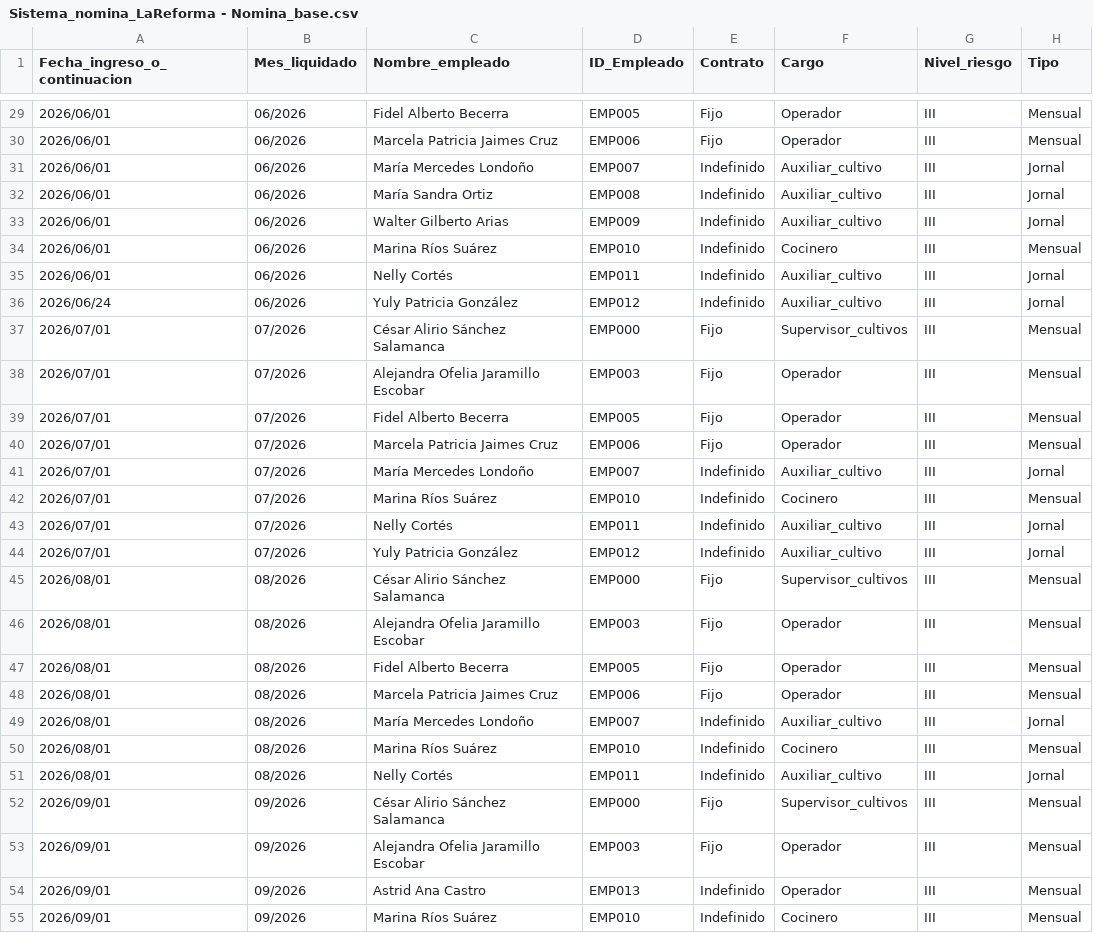
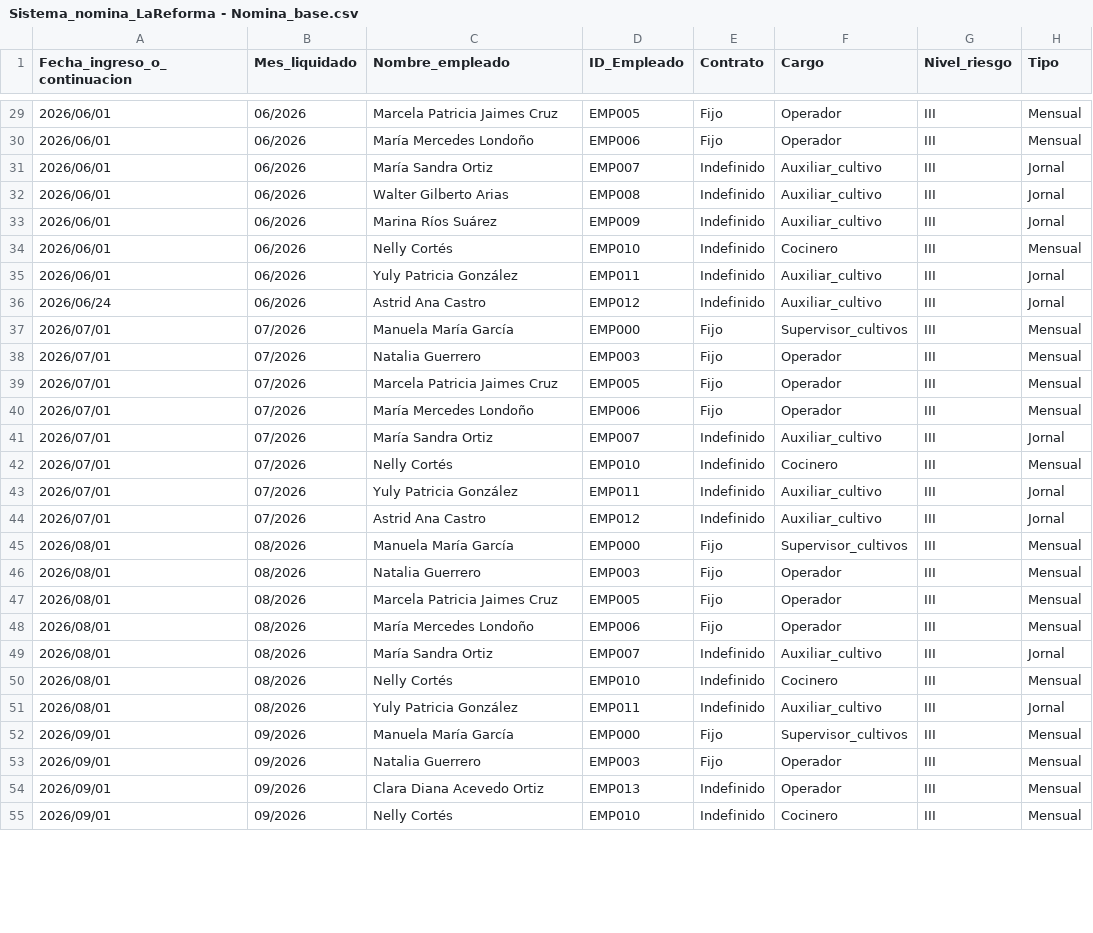
Before and after one commit to diegosandovalp/sistema-financiero-lareforma, a CSV file: datos_demo/Sistema_nomina_LaReforma - Nomina_base.csv, drawn as a sheet; only a part is shown, gaps mark what is left out; the diff covers the shown part only; the diff names each change by its address in the sheet, - before the commit and + after, or states it on an @@ line.

```diff
--- a/datos_demo/Sistema_nomina_LaReforma - Nomina_base.csv
+++ b/datos_demo/Sistema_nomina_LaReforma - Nomina_base.csv
-C29 (Nombre_empleado): Fidel Alberto Becerra
+C29 (Nombre_empleado): Marcela Patricia Jaimes Cruz
-C30 (Nombre_empleado): Marcela Patricia Jaimes Cruz
+C30 (Nombre_empleado): María Mercedes Londoño
-C31 (Nombre_empleado): María Mercedes Londoño
+C31 (Nombre_empleado): María Sandra Ortiz
-C32 (Nombre_empleado): María Sandra Ortiz
+C32 (Nombre_empleado): Walter Gilberto Arias
-C33 (Nombre_empleado): Walter Gilberto Arias
+C33 (Nombre_empleado): Marina Ríos Suárez
-C34 (Nombre_empleado): Marina Ríos Suárez
+C34 (Nombre_empleado): Nelly Cortés
-C35 (Nombre_empleado): Nelly Cortés
+C35 (Nombre_empleado): Yuly Patricia González
-C36 (Nombre_empleado): Yuly Patricia González
+C36 (Nombre_empleado): Astrid Ana Castro
-C37 (Nombre_empleado): César Alirio Sánchez Salamanca
+C37 (Nombre_empleado): Manuela María García
-C38 (Nombre_empleado): Alejandra Ofelia Jaramillo Escobar
+C38 (Nombre_empleado): Natalia Guerrero
-C39 (Nombre_empleado): Fidel Alberto Becerra
+C39 (Nombre_empleado): Marcela Patricia Jaimes Cruz
-C40 (Nombre_empleado): Marcela Patricia Jaimes Cruz
+C40 (Nombre_empleado): María Mercedes Londoño
-C41 (Nombre_empleado): María Mercedes Londoño
+C41 (Nombre_empleado): María Sandra Ortiz
-C42 (Nombre_empleado): Marina Ríos Suárez
+C42 (Nombre_empleado): Nelly Cortés
-C43 (Nombre_empleado): Nelly Cortés
+C43 (Nombre_empleado): Yuly Patricia González
-C44 (Nombre_empleado): Yuly Patricia González
+C44 (Nombre_empleado): Astrid Ana Castro
-C45 (Nombre_empleado): César Alirio Sánchez Salamanca
+C45 (Nombre_empleado): Manuela María García
-C46 (Nombre_empleado): Alejandra Ofelia Jaramillo Escobar
+C46 (Nombre_empleado): Natalia Guerrero
-C47 (Nombre_empleado): Fidel Alberto Becerra
+C47 (Nombre_empleado): Marcela Patricia Jaimes Cruz
-C48 (Nombre_empleado): Marcela Patricia Jaimes Cruz
+C48 (Nombre_empleado): María Mercedes Londoño
-C49 (Nombre_empleado): María Mercedes Londoño
+C49 (Nombre_empleado): María Sandra Ortiz
-C50 (Nombre_empleado): Marina Ríos Suárez
+C50 (Nombre_empleado): Nelly Cortés
-C51 (Nombre_empleado): Nelly Cortés
+C51 (Nombre_empleado): Yuly Patricia González
-C52 (Nombre_empleado): César Alirio Sánchez Salamanca
+C52 (Nombre_empleado): Manuela María García
-C53 (Nombre_empleado): Alejandra Ofelia Jaramillo Escobar
+C53 (Nombre_empleado): Natalia Guerrero
-C54 (Nombre_empleado): Astrid Ana Castro
+C54 (Nombre_empleado): Clara Diana Acevedo Ortiz
-C55 (Nombre_empleado): Marina Ríos Suárez
+C55 (Nombre_empleado): Nelly Cortés
```
Also changed, not shown: 33 edited cells elsewhere in this file, datos_demo/Flujo_caja_LaReforma - Movimientos.csv, datos_demo/Sistema_financiero_LaReforma - Facturas_proveedores.csv, 9 other files.
